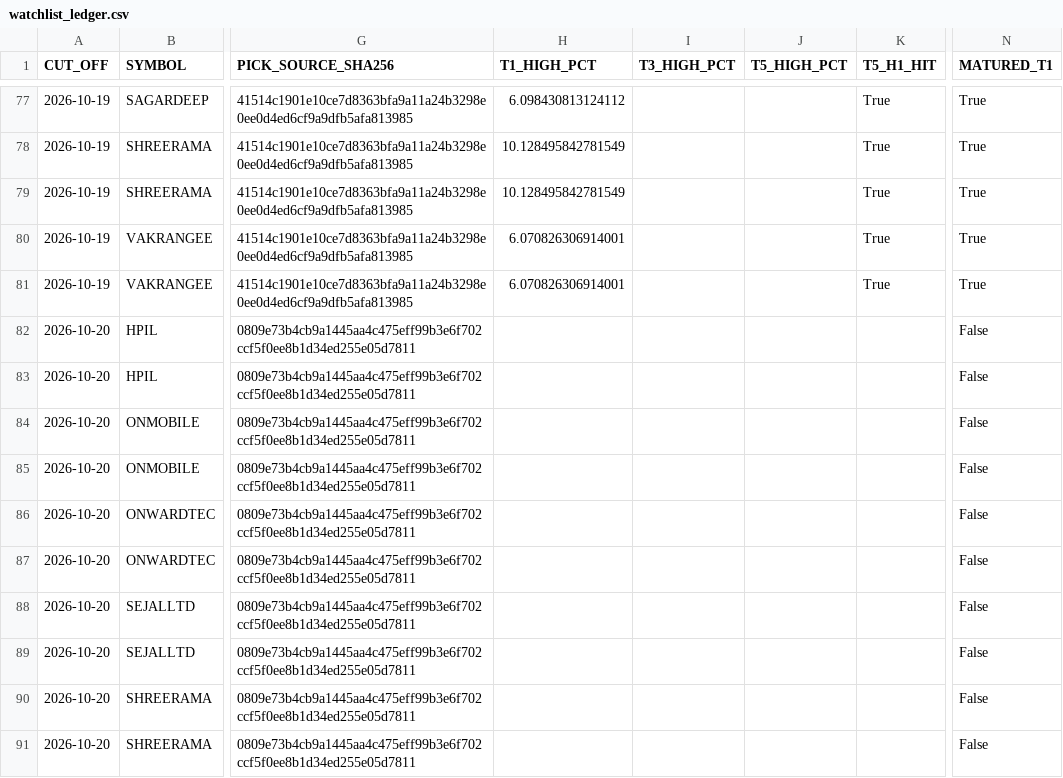
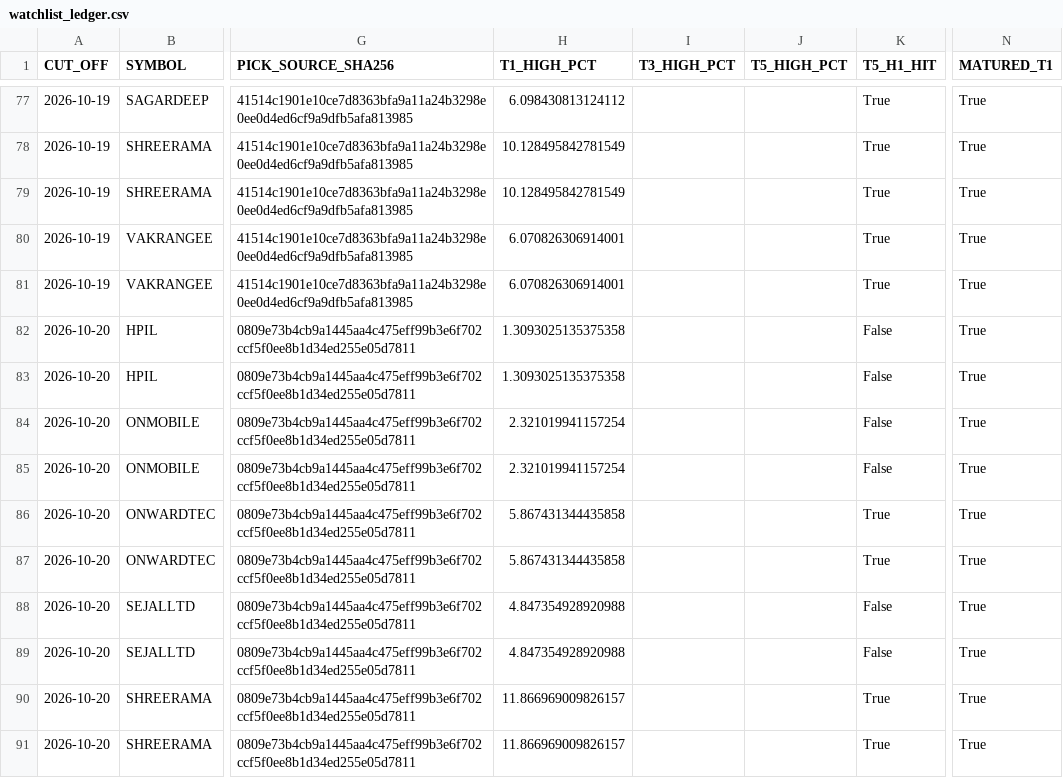
Before and after one commit to duttapalkpa-netizen/PRECISION-WIRES-NSE200-COLLECTOR, a CSV file: outputs/prospective/watchlist_ledger.csv, drawn as a sheet; only a part is shown, gaps mark what is left out; the diff covers the shown part only; the diff names each change by its address in the sheet, - before the commit and + after, or states it on an @@ line.

```diff
--- a/outputs/prospective/watchlist_ledger.csv
+++ b/outputs/prospective/watchlist_ledger.csv
-H82:H83 (T1_HIGH_PCT): (empty)
+H82:H83 (T1_HIGH_PCT): 1.3093025135375358
-K82:K85 (T5_H1_HIT): (empty)
+K82:K85 (T5_H1_HIT): False
-N82:N91 (MATURED_T1): False
+N82:N91 (MATURED_T1): True
-H84:H85 (T1_HIGH_PCT): (empty)
+H84:H85 (T1_HIGH_PCT): 2.321019941157254
-H86:H87 (T1_HIGH_PCT): (empty)
+H86:H87 (T1_HIGH_PCT): 5.867431344435858
-K86:K87 (T5_H1_HIT): (empty)
+K86:K87 (T5_H1_HIT): True
-H88:H89 (T1_HIGH_PCT): (empty)
+H88:H89 (T1_HIGH_PCT): 4.847354928920988
-K88:K89 (T5_H1_HIT): (empty)
+K88:K89 (T5_H1_HIT): False
-H90:H91 (T1_HIGH_PCT): (empty)
+H90:H91 (T1_HIGH_PCT): 11.866969009826157
-K90:K91 (T5_H1_HIT): (empty)
+K90:K91 (T5_H1_HIT): True
```
Also changed, not shown: 10 added rows and 52 edited cells elsewhere in this file.
